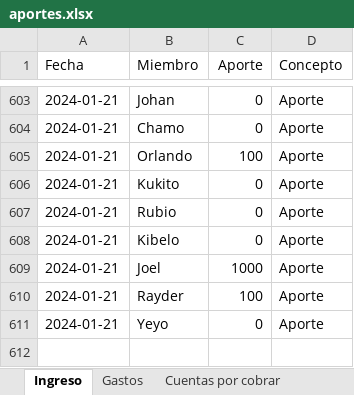
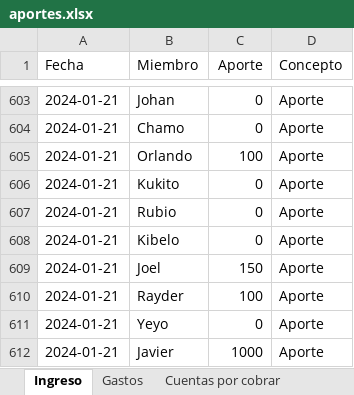
Before and after one commit to Johan-rosa/goat_website, an Excel workbook: data/aportes.xlsx, sheet Ingreso, drawn as a sheet; only a part is shown, gaps mark what is left out; values as stored, in another font and other column widths than the file's, no borders; conditional formats not drawn; the diff names each change by its address in the sheet, - before the commit and + after, or states it on an @@ line.

```diff
--- a/data/aportes.xlsx (sheet Ingreso)
+++ b/data/aportes.xlsx (sheet Ingreso)
-C609 (Aporte): 1000
+C609 (Aporte): 150
+row 612: 2024-01-21 | Javier | 1000 | Aporte
```
Also changed, not shown: 9 other files.
